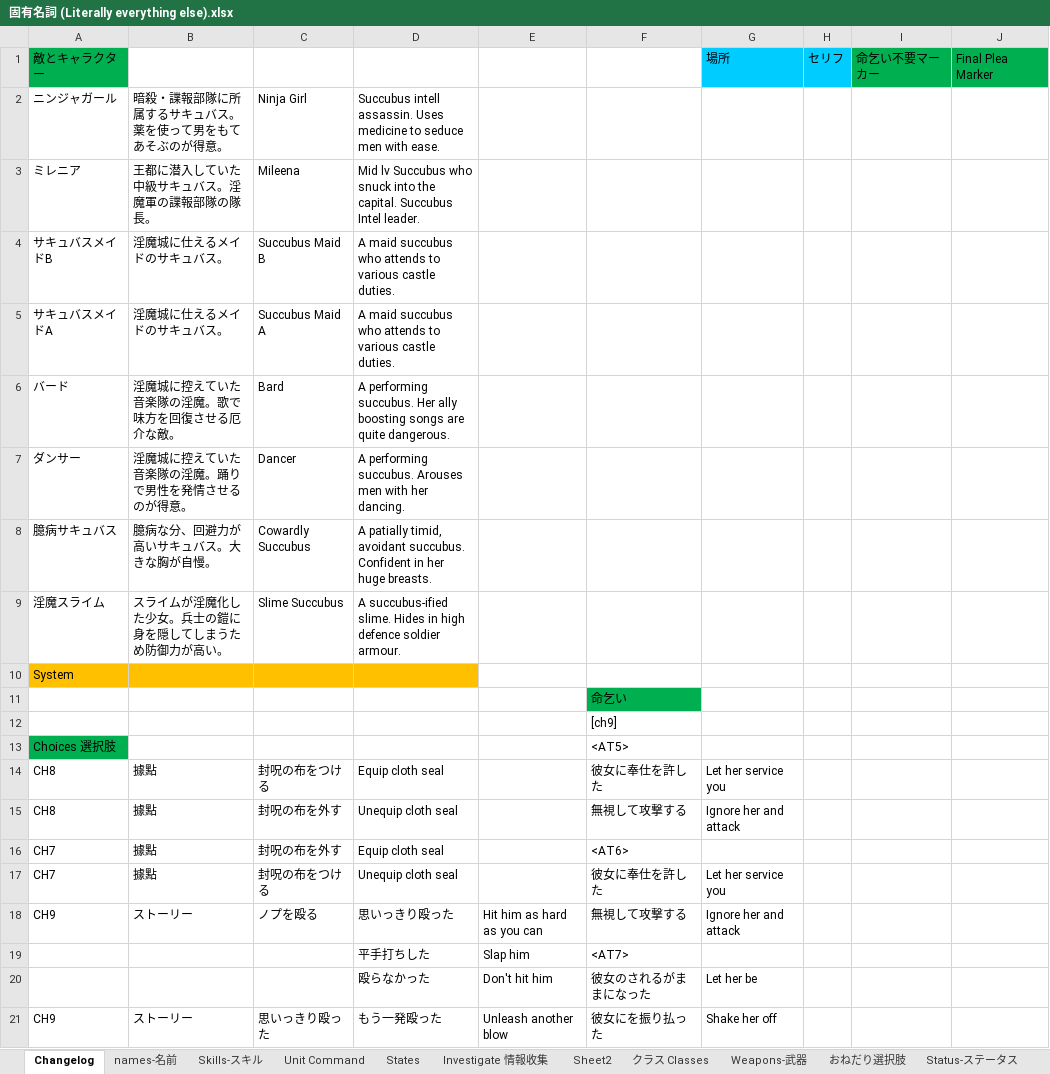
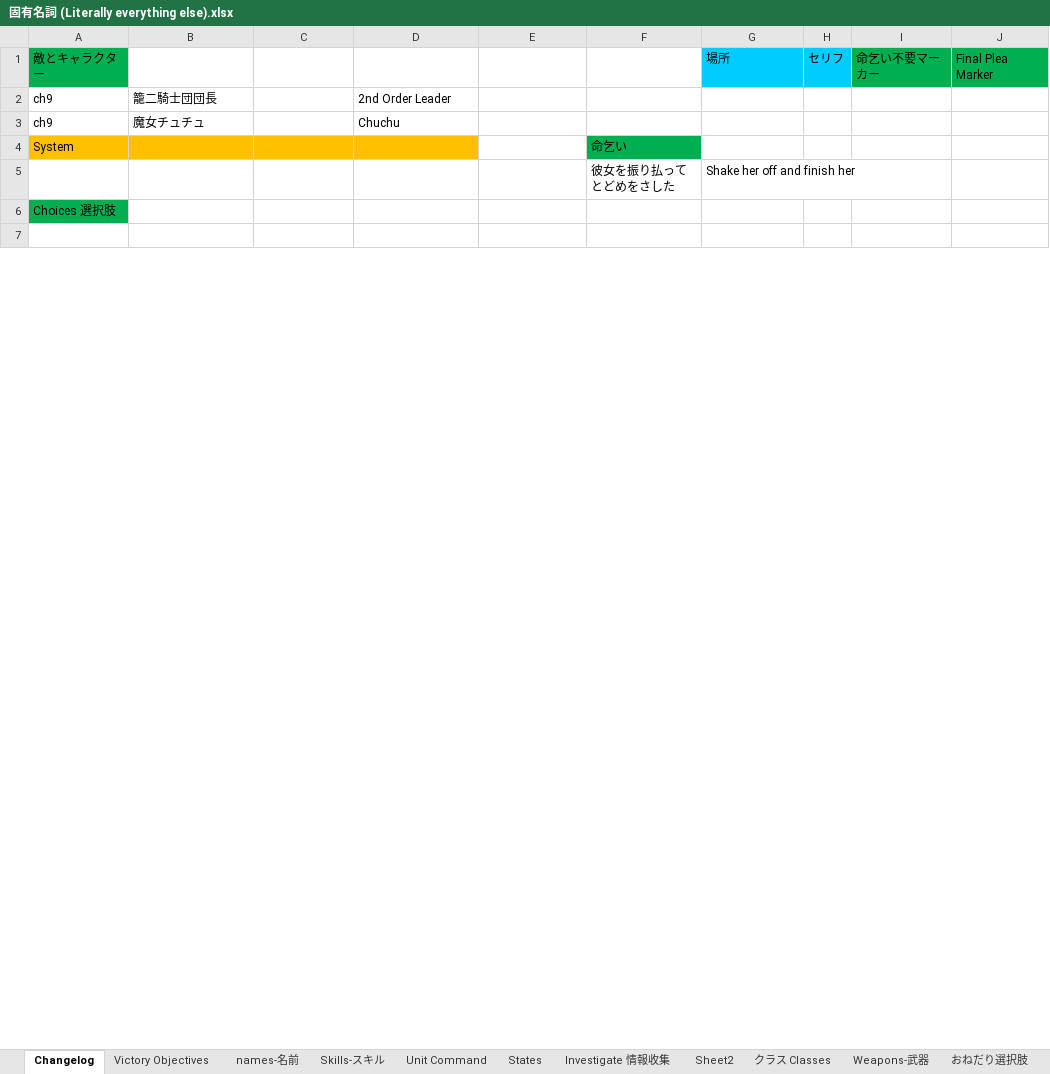
Before and after one commit to Giratena/Succubus-Senki-Translation-Project, an Excel workbook: 固有名詞 (Literally everything else).xlsx, sheet Changelog, drawn as a sheet; only a part is shown; values as stored, in another font and other column widths than the file's, no borders; removed rows and columns are numbered as before the commit, all else as after; the diff covers the shown part only; the diff names each change by its address in the sheet, - before the commit and + after, or states it on an @@ line.

Commit message:
HUGE proofreading for ch9

```diff
--- a/固有名詞 (Literally everything else).xlsx (sheet Changelog)
+++ b/固有名詞 (Literally everything else).xlsx (sheet Changelog)
+sheet tab: Victory Objectives
-row 2: ニンジャガール | 暗殺・諜報部隊に所属するサキュバス。薬を使って男をもてあそぶのが得意。 | Ninja Girl | Succubus intell assassin. Uses medicine to seduce men with ease.
-row 3: ミレニア | 王都に潜入していた中級サキュバス。淫魔軍の諜報部隊の隊長。 | Mileena | Mid lv Succubus who snuck into the capital. Succubus Intel leader.
-row 4: サキュバスメイドB | 淫魔城に仕えるメイドのサキュバス。 | Succubus Maid B | A maid succubus who attends to various castle duties.
-row 5: サキュバスメイドA | 淫魔城に仕えるメイドのサキュバス。 | Succubus Maid A | A maid succubus who attends to various castle duties.
-row 6: バード | 淫魔城に控えていた音楽隊の淫魔。歌で味方を回復させる厄介な敵。 | Bard | A performing succubus. Her ally boosting songs are quite dangerous.
-row 7: ダンサー | 淫魔城に控えていた音楽隊の淫魔。踊りで男性を発情させるのが得意。 | Dancer | A performing succubus. Arouses men with her dancing.
-row 8: 臆病サキュバス | 臆病な分、回避力が高いサキュバス。大きな胸が自慢。 | Cowardly Succubus | A patially timid, avoidant succubus. Confident in her huge breasts.
-row 9: 淫魔スライム | スライムが淫魔化した少女。兵士の鎧に身を隠してしまうため防御力が高い。 | Slime Succubus | A succubus-ified slime. Hides in high defence soldier armour.
+row 2: ch9 | 籠二騎士団団長 |  | 2nd Order Leader
+row 3: ch9 | 魔女チュチュ |  | Chuchu
-F4: (empty)
+F4: 命乞い
-F4 fill: none
+F4 fill: #00B050
-row 11:  |  |  |  |  | 命乞い
-row 12:  |  |  |  |  | [ch9]
+row 5:  |  |  |  |  | 彼女を振り払ってとどめをさした | Shake her off and finish her
-F6: <AT5>
+F6: (empty)
-row 7: CH8 | 據點 | 封呪の布をつける | Equip cloth seal |  | 彼女に奉仕を許した | Let her service you
+row 7: (empty)
-row 15: CH8 | 據點 | 封呪の布を外す | Unequip cloth seal |  | 無視して攻撃する | Ignore her and attack
-row 16: CH7 | 據點 | 封呪の布を外す | Equip cloth seal |  | <AT6>
-row 17: CH7 | 據點 | 封呪の布をつける | Unequip cloth seal |  | 彼女に奉仕を許した | Let her service you
-row 18: CH9 | ストーリー | ノプを殴る | 思いっきり殴った | Hit him as hard as you can | 無視して攻撃する | Ignore her and attack
-row 19:  |  |  | 平手打ちした | Slap him | <AT7>
-row 20:  |  |  | 殴らなかった | Don't hit him | 彼女のされるがままになった | Let her be
-row 21: CH9 | ストーリー | 思いっきり殴った | もう一発殴った | Unleash another blow | 彼女にを振り払った | Shake her off
```
Also changed, not shown: 2 added rows, 106 removed rows, 13 edited cells and cell formats elsewhere in this sheet, sheet names-名前, sheet Spare-命乞いリスト, sheet Skills-スキル, 4 other files.
